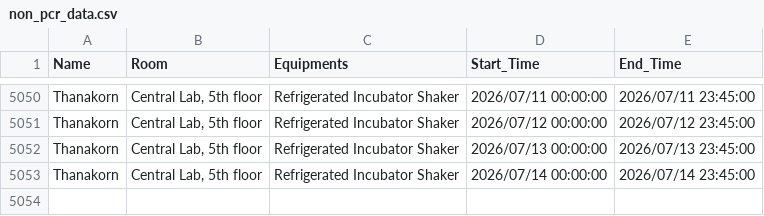
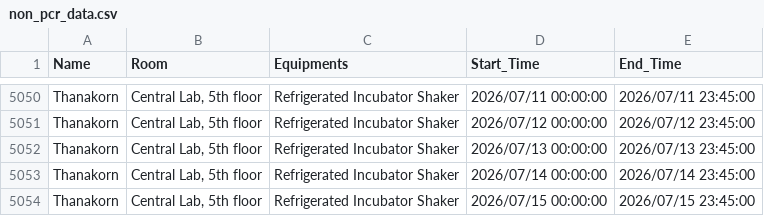
Before and after one commit to GeneticsKU/Lab-Equipments_Reservation, a CSV file: non_pcr_data.csv, drawn as a sheet; only a part is shown, gaps mark what is left out; the diff names each change by its address in the sheet, - before the commit and + after, or states it on an @@ line.

Commit message:
Update non_pcr_data.csv

```diff
--- a/non_pcr_data.csv
+++ b/non_pcr_data.csv
+row 5054: Thanakorn | Central Lab, 5th floor | Refrigerated Incubator Shaker | 2026/07/15 00:00:00 | 2026/07/15 23:45:00
```
